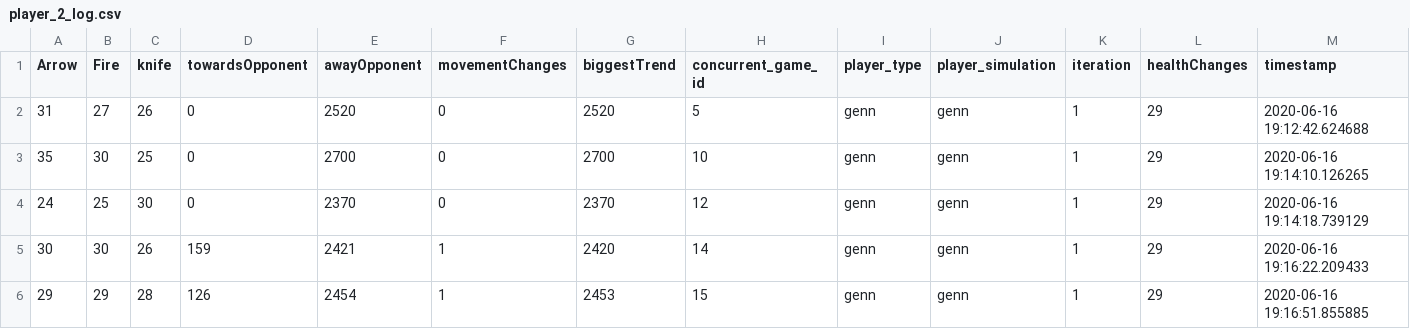
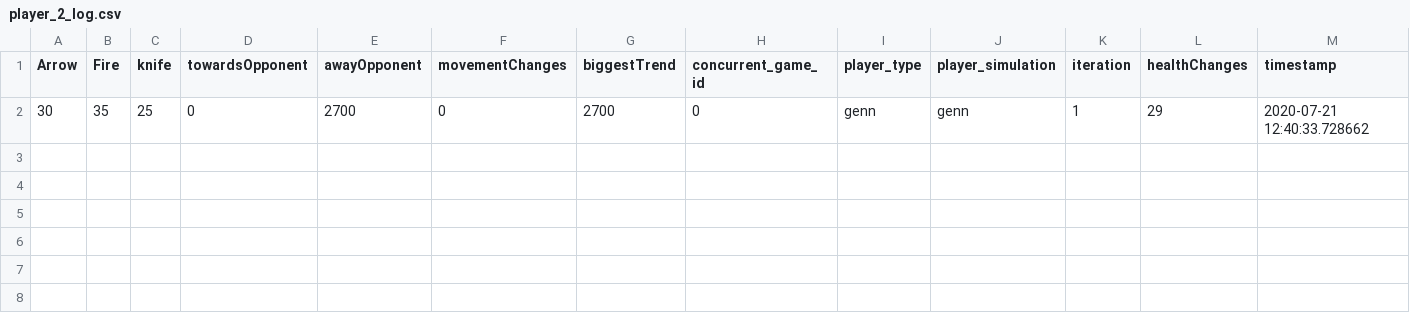
Before and after one commit to machinementordotcom/GENN, a CSV file: player_2_log.csv, drawn as a sheet.

```diff
--- a/player_2_log.csv
+++ b/player_2_log.csv
@@ -1,6 +1,2 @@
 Arrow,Fire,knife,towardsOpponent,awayOpponent,movementChanges,biggestTrend,concurrent_game_id,player_type,player_simulation,iteration,healthChanges,timestamp
-31,27,26,0,2520,0,2520,5,genn,genn,1,29,2020-06-16 19:12:42.624688
-35,30,25,0,2700,0,2700,10,genn,genn,1,29,2020-06-16 19:14:10.126265
-24,25,30,0,2370,0,2370,12,genn,genn,1,29,2020-06-16 19:14:18.739129
-30,30,26,159,2421,1,2420,14,genn,genn,1,29,2020-06-16 19:16:22.209433
-29,29,28,126,2454,1,2453,15,genn,genn,1,29,2020-06-16 19:16:51.855885
+30,35,25,0,2700,0,2700,0,genn,genn,1,29,2020-07-21 12:40:33.728662
```
Also changed, not shown: player_1_log.csv, 3 other files.
